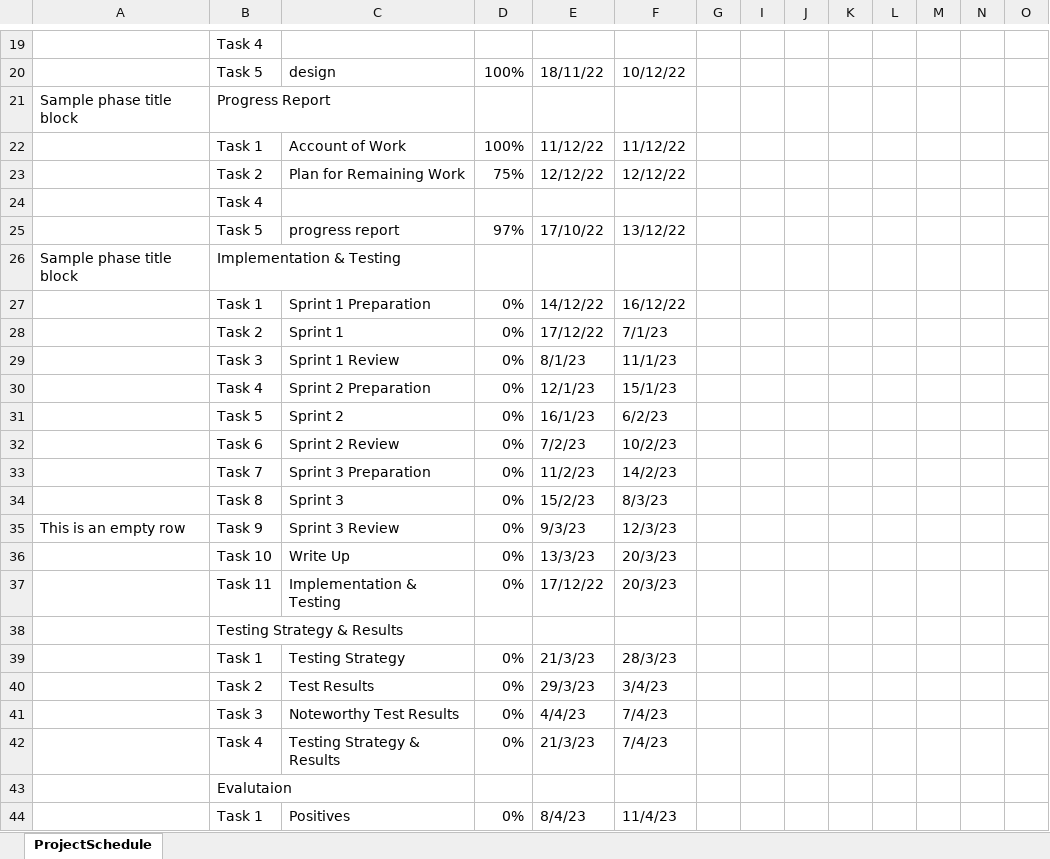
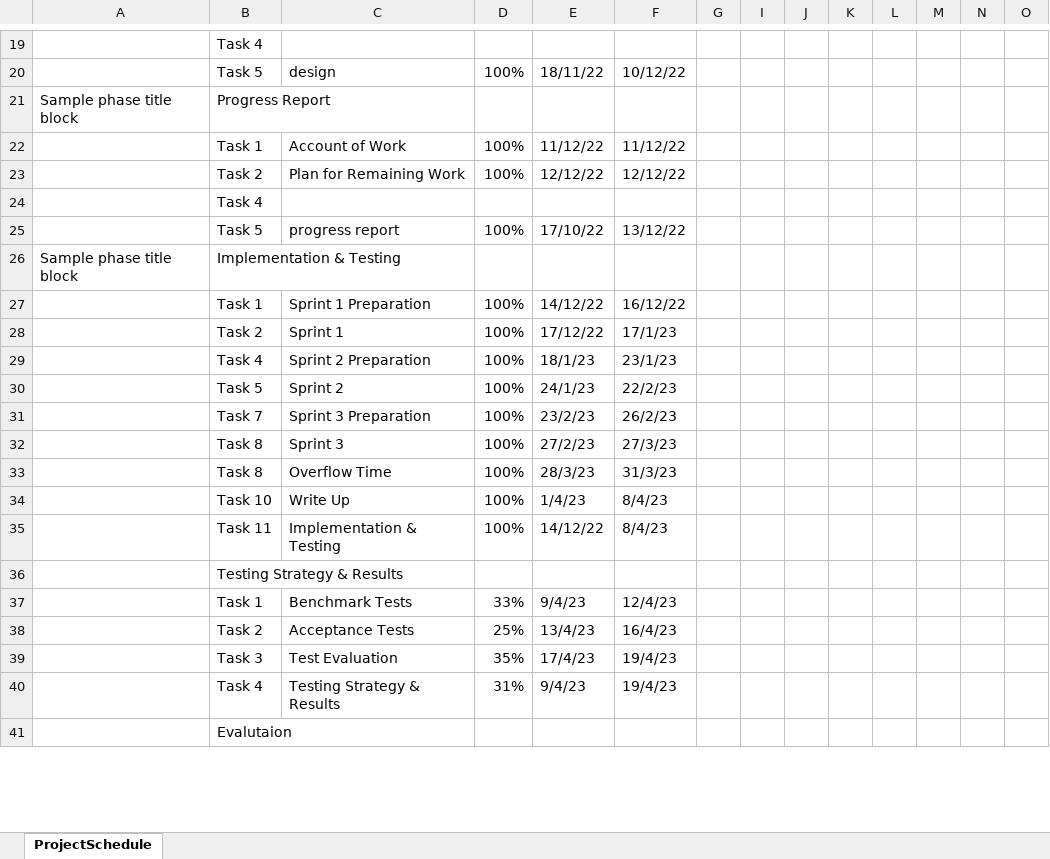
Before and after one commit to t02smith/BlockWare, an Excel workbook: report/assets/gantt-diagram.xlsx, sheet ProjectSchedule, drawn as a sheet; only a part is shown, gaps mark what is left out; values as stored, in another font and other column widths than the file's, no cell formats; conditional formats not drawn; removed rows and columns are numbered as before the commit, all else as after; rows hold the shown columns only; the diff covers the shown part only; the diff names each change by its address in the sheet, - before the commit and + after, or states it on an @@ line.

Commit message:
changes to gantt chart and acceptance tests

```diff
--- a/report/assets/gantt-diagram.xlsx (sheet ProjectSchedule)
+++ b/report/assets/gantt-diagram.xlsx (sheet ProjectSchedule)
-D23: 75%
+D23: 100%
-D25: 97%
+D25: 100%
-D27:D28: 0%
+D27:D28: 100%
-F28: 7/1/23
+F28: 17/1/23
-row 29:  | Task 3 | Sprint 1 Review | 0% | 8/1/23 | 11/1/23
-D29:D30: 0%
+D29:D30: 100%
-E29: 12/1/23
+E29: 18/1/23
-F29: 15/1/23
+F29: 23/1/23
-E30: 16/1/23
+E30: 24/1/23
-F30: 6/2/23
+F30: 22/2/23
-row 32:  | Task 6 | Sprint 2 Review | 0% | 7/2/23 | 10/2/23
-D31:D32: 0%
+D31:D32: 100%
-E31: 11/2/23
+E31: 23/2/23
-F31: 14/2/23
+F31: 26/2/23
-E32: 15/2/23
+E32: 27/2/23
-F32: 8/3/23
+F32: 27/3/23
-row 35: This is an empty row | Task 9 | Sprint 3 Review | 0% | 9/3/23 | 12/3/23
+row 33:  | Task 8 | Overflow Time | 100% | 28/3/23 | 31/3/23
-D34:D35: 0%
+D34:D35: 100%
-E34: 13/3/23
+E34: 1/4/23
-F34:F35: 20/3/23
+F34:F35: 8/4/23
-E35: 17/12/22
+E35: 14/12/22
-row 39:  | Task 1 | Testing Strategy | 0% | 21/3/23 | 28/3/23
-row 40:  | Task 2 | Test Results | 0% | 29/3/23 | 3/4/23
-row 41:  | Task 3 | Noteworthy Test Results | 0% | 4/4/23 | 7/4/23
+row 37:  | Task 1 | Benchmark Tests | 33% | 9/4/23 | 12/4/23
+row 38:  | Task 2 | Acceptance Tests | 25% | 13/4/23 | 16/4/23
+row 39:  | Task 3 | Test Evaluation | 35% | 17/4/23 | 19/4/23
-D40: 0%
+D40: 31%
-E40: 21/3/23
+E40: 9/4/23
-F40: 7/4/23
+F40: 19/4/23
-row 44:  | Task 1 | Positives | 0% | 8/4/23 | 11/4/23
```
Also changed, not shown: 4 added rows, 2 removed rows, 6 edited cells and merged cells elsewhere in this sheet, cell formats, hidden cells, 5 other files.
